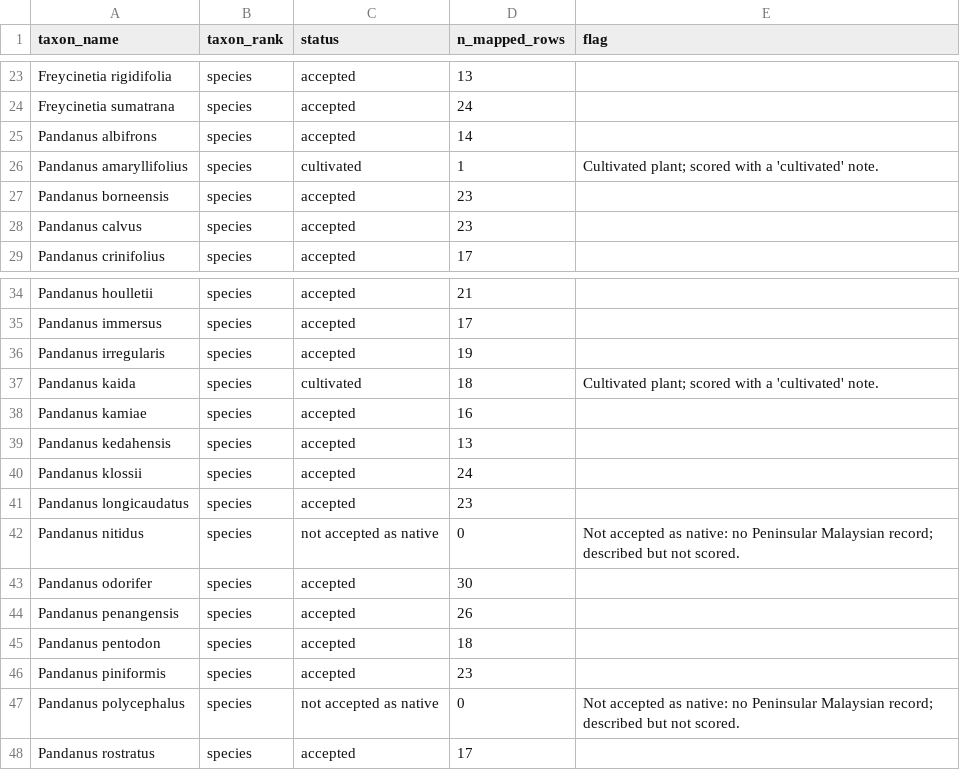
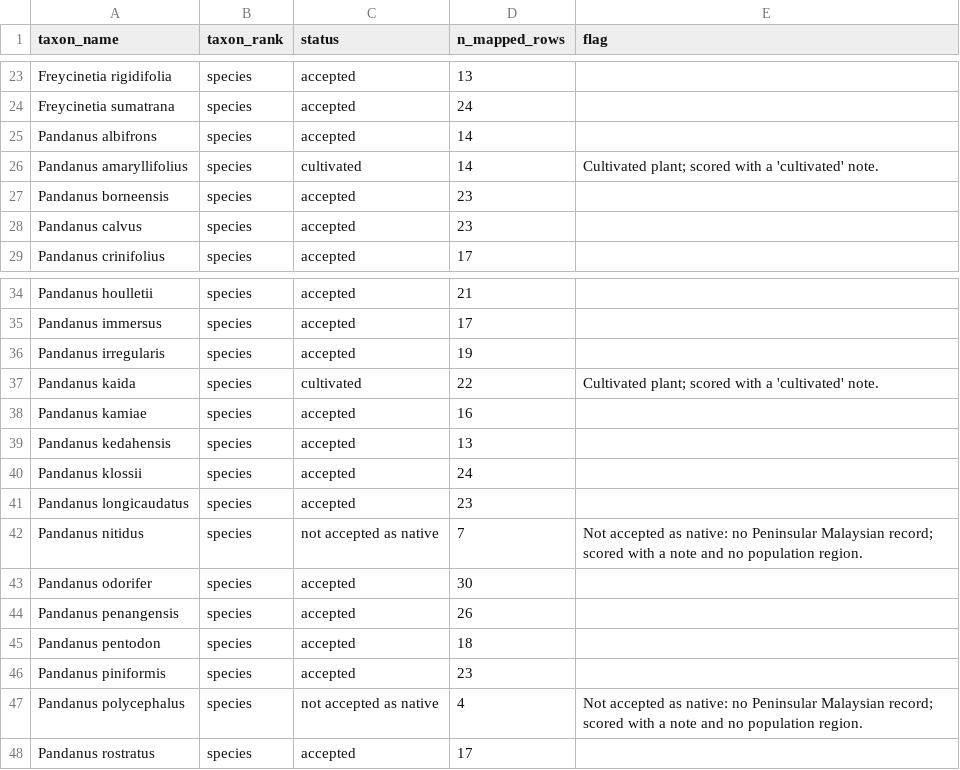
Before and after one commit to hrlai/MYtraits.build, a CSV file: data/Beentje_2023/raw/taxon_flags.csv, drawn as a sheet; only a part is shown, gaps mark what is left out.

```diff
--- a/data/Beentje_2023/raw/taxon_flags.csv
+++ b/data/Beentje_2023/raw/taxon_flags.csv
@@ -25,3 +25,3 @@ Freycinetia sumatrana,species,accepted,24,
 Pandanus albifrons,species,accepted,14,
-Pandanus amaryllifolius,species,cultivated,1,Cultivated plant; scored with a 'cultivated' note.
+Pandanus amaryllifolius,species,cultivated,14,Cultivated plant; scored with a 'cultivated' note.
 Pandanus borneensis,species,accepted,23,
@@ -36,3 +36,3 @@ Pandanus immersus,species,accepted,17,
 Pandanus irregularis,species,accepted,19,
-Pandanus kaida,species,cultivated,18,Cultivated plant; scored with a 'cultivated' note.
+Pandanus kaida,species,cultivated,22,Cultivated plant; scored with a 'cultivated' note.
 Pandanus kamiae,species,accepted,16,
@@ -41,3 +41,3 @@ Pandanus klossii,species,accepted,24,
 Pandanus longicaudatus,species,accepted,23,
-Pandanus nitidus,species,not accepted as native,0,Not accepted as native: no Peninsular Malaysian record; described but not scored.
+Pandanus nitidus,species,not accepted as native,7,Not accepted as native: no Peninsular Malaysian record; scored with a note and no population region.
 Pandanus odorifer,species,accepted,30,
@@ -46,3 +46,3 @@ Pandanus pentodon,species,accepted,18,
 Pandanus piniformis,species,accepted,23,
-Pandanus polycephalus,species,not accepted as native,0,Not accepted as native: no Peninsular Malaysian record; described but not scored.
+Pandanus polycephalus,species,not accepted as native,4,Not accepted as native: no Peninsular Malaysian record; scored with a note and no population region.
 Pandanus rostratus,species,accepted,17,
```
Also changed, not shown: data/Beentje_2023/raw/manual_rows.csv, data/Beentje_2023/raw/unmapped_terms.csv, 4 other files.
